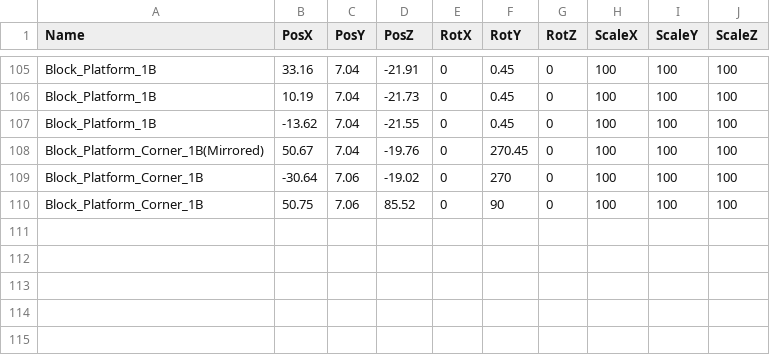
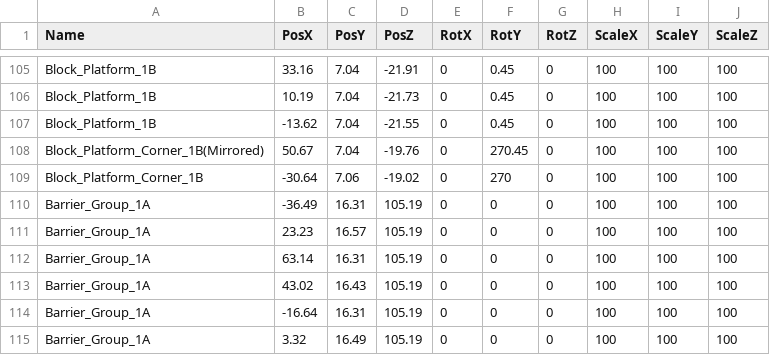
Before and after one commit to meronpanun/MyGame3D2, a CSV file: 3DShooting/3DShooting/data/CSV/MainStageTransformData.csv, drawn as a sheet; only a part is shown, gaps mark what is left out.

```diff
--- a/3DShooting/3DShooting/data/CSV/MainStageTransformData.csv
+++ b/3DShooting/3DShooting/data/CSV/MainStageTransformData.csv
@@ -109,2 +109,7 @@ Block_Platform_Corner_1B(Mirrored),50.67,7.04,-19.76,0,270.45,0,100,100,100
 Block_Platform_Corner_1B,-30.64,7.06,-19.02,0,270,0,100,100,100
-Block_Platform_Corner_1B,50.75,7.06,85.52,0,90,0,100,100,100
+Barrier_Group_1A,-36.49,16.31,105.19,0,0,0,100,100,100
+Barrier_Group_1A,23.23,16.57,105.19,0,0,0,100,100,100
+Barrier_Group_1A,63.14,16.31,105.19,0,0,0,100,100,100
+Barrier_Group_1A,43.02,16.43,105.19,0,0,0,100,100,100
+Barrier_Group_1A,-16.64,16.31,105.19,0,0,0,100,100,100
+Barrier_Group_1A,3.32,16.49,105.19,0,0,0,100,100,100
```
Also changed, not shown: 10 other files.
